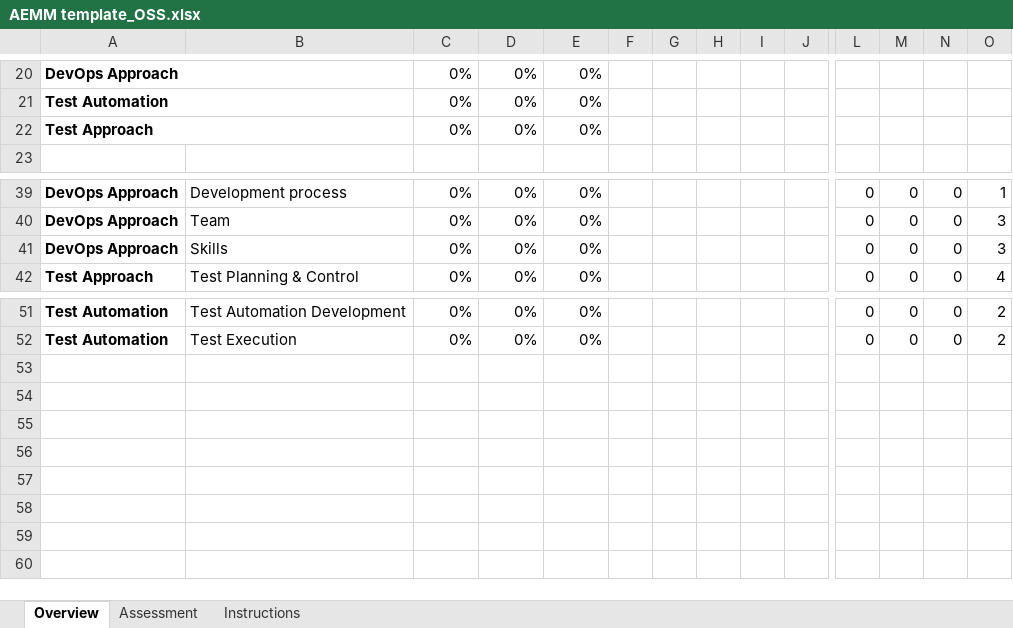
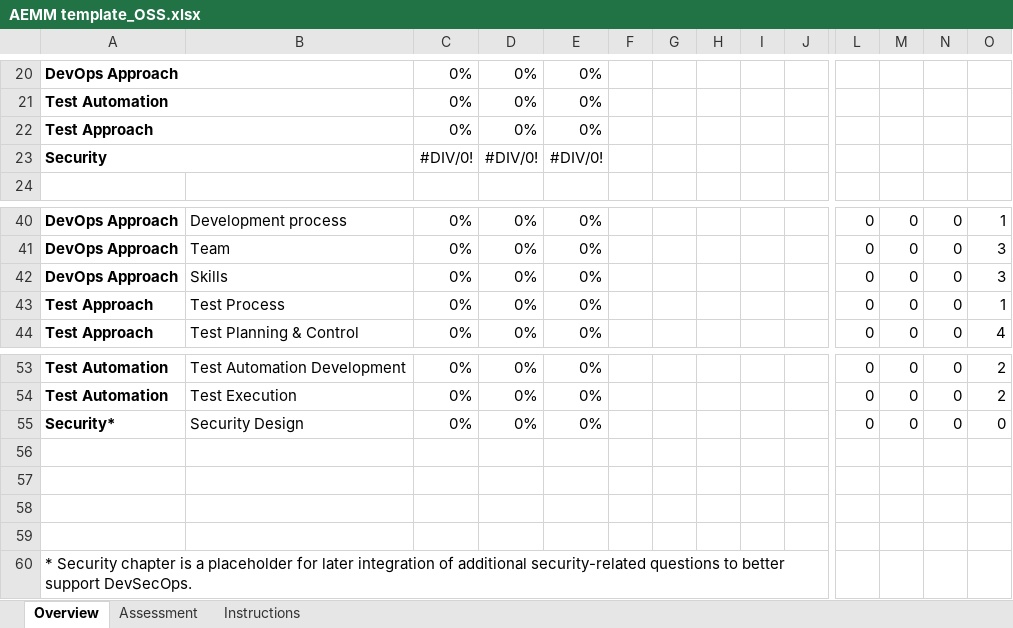
Before and after one commit to raiffeisenbankinternational/AEMM, an Excel workbook: AEMM template_OSS.xlsx, sheet Overview, drawn as a sheet; only a part is shown, gaps mark what is left out; values as stored, in another font and other column widths than the file's, no borders; conditional formats not drawn; rows hold the shown columns only; the diff names each change by its address in the sheet, - before the commit and + after, or states it on an @@ line.

```diff
--- a/AEMM template_OSS.xlsx (sheet Overview)
+++ b/AEMM template_OSS.xlsx (sheet Overview)
+row 23: Security |  | #DIV/0! | #DIV/0! | #DIV/0!
+row 43: Test Approach | Test Process | 0% | 0% | 0% |  |  |  |  |  | 0 | 0 | 0 | 1
+row 55: Security* | Security Design | 0% | 0% | 0% |  |  |  |  |  | 0 | 0 | 0 | 0
+row 56: (empty)
+row 57: (empty)
+row 58: (empty)
+row 59: (empty)
+row 60: * Security chapter is a placeholder for later integration of additional security-related questions to better support DevSecOps.
```
Also changed, not shown: sheet Assessment, sheet Instructions, formulas that keep their value.
